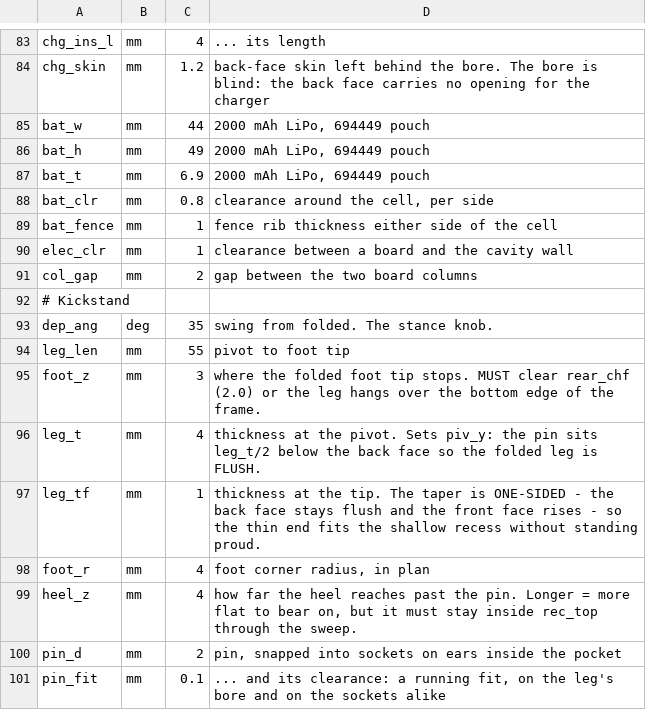
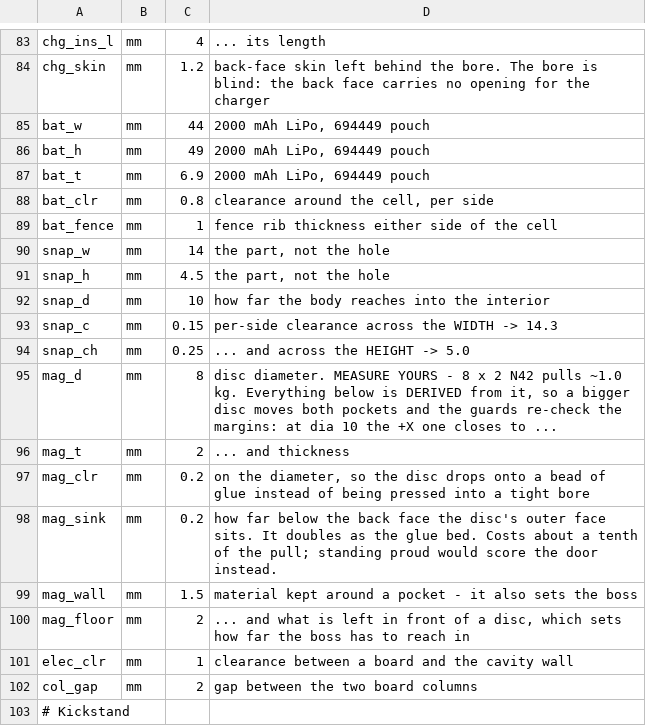
Before and after one commit to AStoker/eInk-Projects, a CSV file: stand-4.2in/fusion/parameters.csv, drawn as a sheet; only a part is shown, gaps mark what is left out; the shorter side is filled out with more unchanged rows; the diff names each change by its address in the sheet, - before the commit and + after, or states it on an @@ line.

```diff
--- a/stand-4.2in/fusion/parameters.csv
+++ b/stand-4.2in/fusion/parameters.csv
+row 90: snap_w | mm | 14 | the part, not the hole
+row 91: snap_h | mm | 4.5 | the part, not the hole
+row 92: snap_d | mm | 10 | how far the body reaches into the interior
+row 93: snap_c | mm | 0.15 | per-side clearance across the WIDTH -> 14.3
+row 94: snap_ch | mm | 0.25 | ... and across the HEIGHT -> 5.0
+row 95: mag_d | mm | 8 | disc diameter. MEASURE YOURS - 8 x 2 N42 pulls ~1.0 kg. Everything below is DERIVED from it, so a bigger disc moves both pockets and the guards re-check the margins: at dia 10 the +X one closes to ...
+row 96: mag_t | mm | 2 | ... and thickness
+row 97: mag_clr | mm | 0.2 | on the diameter, so the disc drops onto a bead of glue instead of being pressed into a tight bore
+row 98: mag_sink | mm | 0.2 | how far below the back face the disc's outer face sits. It doubles as the glue bed. Costs about a tenth of the pull; standing proud would score the door instead.
+row 99: mag_wall | mm | 1.5 | material kept around a pocket - it also sets the boss
+row 100: mag_floor | mm | 2 | ... and what is left in front of a disc, which sets how far the boss has to reach in
```
Also changed, not shown: stand-4.2in/fusion/reference-dimensions.csv, 26 other files.
